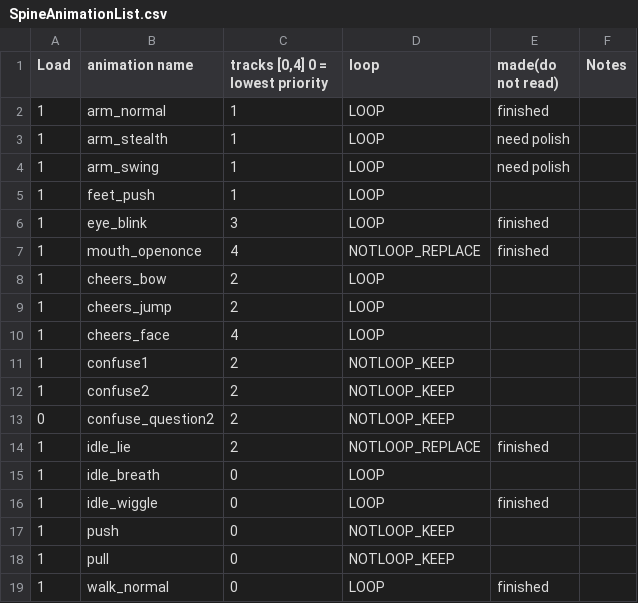
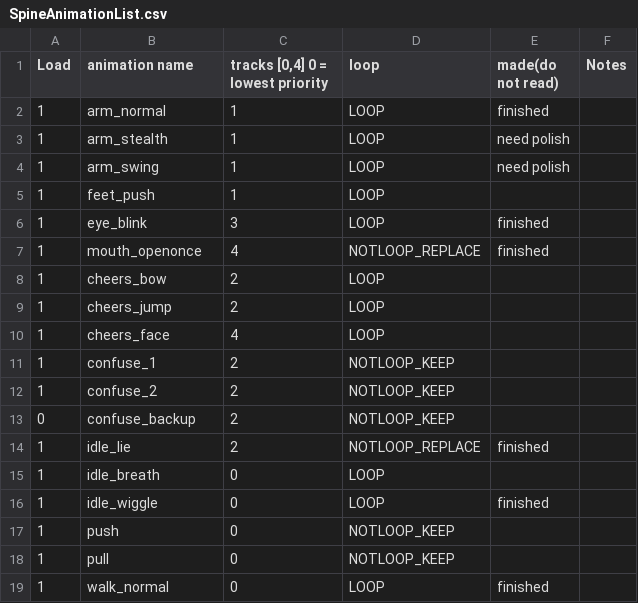
Before and after one commit to huxii/Crowd, a CSV file: Gremlins/Assets/Resources/Rosters/SpineAnimationList.csv, drawn as a sheet.

Commit message:
Spine animation fixed

```diff
--- a/Gremlins/Assets/Resources/Rosters/SpineAnimationList.csv
+++ b/Gremlins/Assets/Resources/Rosters/SpineAnimationList.csv
@@ -10,5 +10,5 @@ Load,animation name,"tracks [0,4] 0 = lowest priority",loop,made(do not read),No
 1,cheers_face,4,LOOP,,
-1,confuse1,2,NOTLOOP_KEEP,,
-1,confuse2,2,NOTLOOP_KEEP,,
-0,confuse_question2,2,NOTLOOP_KEEP,,
+1,confuse_1,2,NOTLOOP_KEEP,,
+1,confuse_2,2,NOTLOOP_KEEP,,
+0,confuse_backup,2,NOTLOOP_KEEP,,
 1,idle_lie,2,NOTLOOP_REPLACE,finished,
```
Also changed, not shown: 1 other file.
